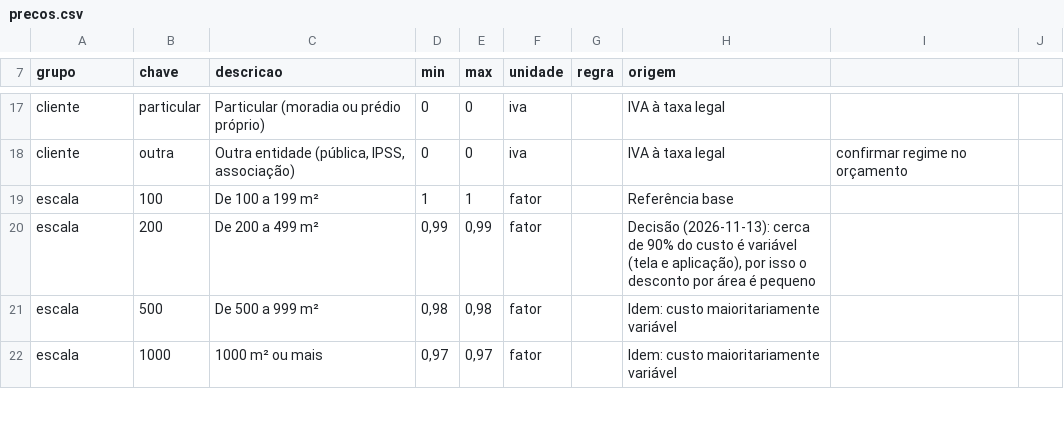
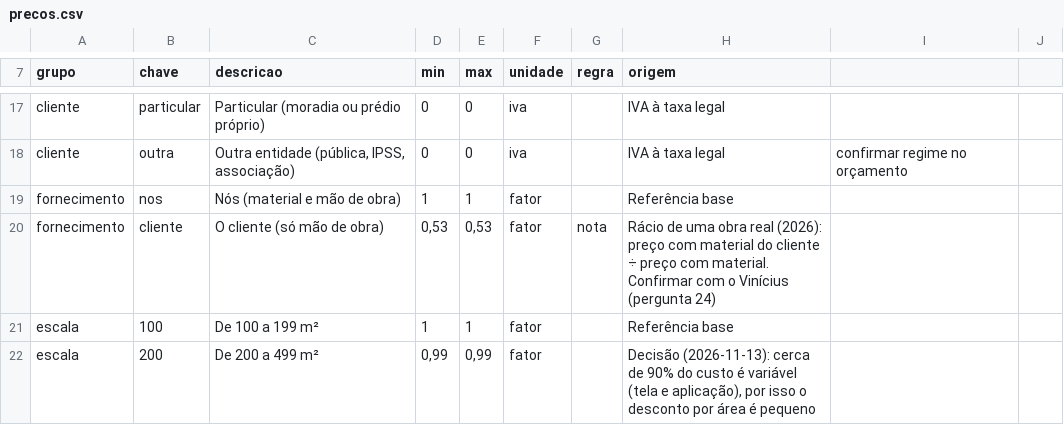
Before and after one commit to valerialazarinfo-lab/ImpermeabilizaPro, a CSV file: calculadora/precos.csv, drawn as a sheet; only a part is shown, gaps mark what is left out; the shorter side is filled out with more unchanged rows.

```diff
--- a/calculadora/precos.csv
+++ b/calculadora/precos.csv
@@ -18,2 +18,4 @@ cliente;particular;Particular (moradia ou prédio próprio);0;0;iva;;IVA à taxa
 cliente;outra;Outra entidade (pública, IPSS, associação);0;0;iva;;IVA à taxa legal; confirmar regime no orçamento
+fornecimento;nos;Nós (material e mão de obra);1;1;fator;;Referência base
+fornecimento;cliente;O cliente (só mão de obra);0,53;0,53;fator;nota;Rácio de uma obra real (2026): preço com material do cliente ÷ preço com material. Confirmar com o Vinícius (pergunta 24)
 escala;100;De 100 a 199 m²;1;1;fator;;Referência base
```
Also changed, not shown: 39 other files.
